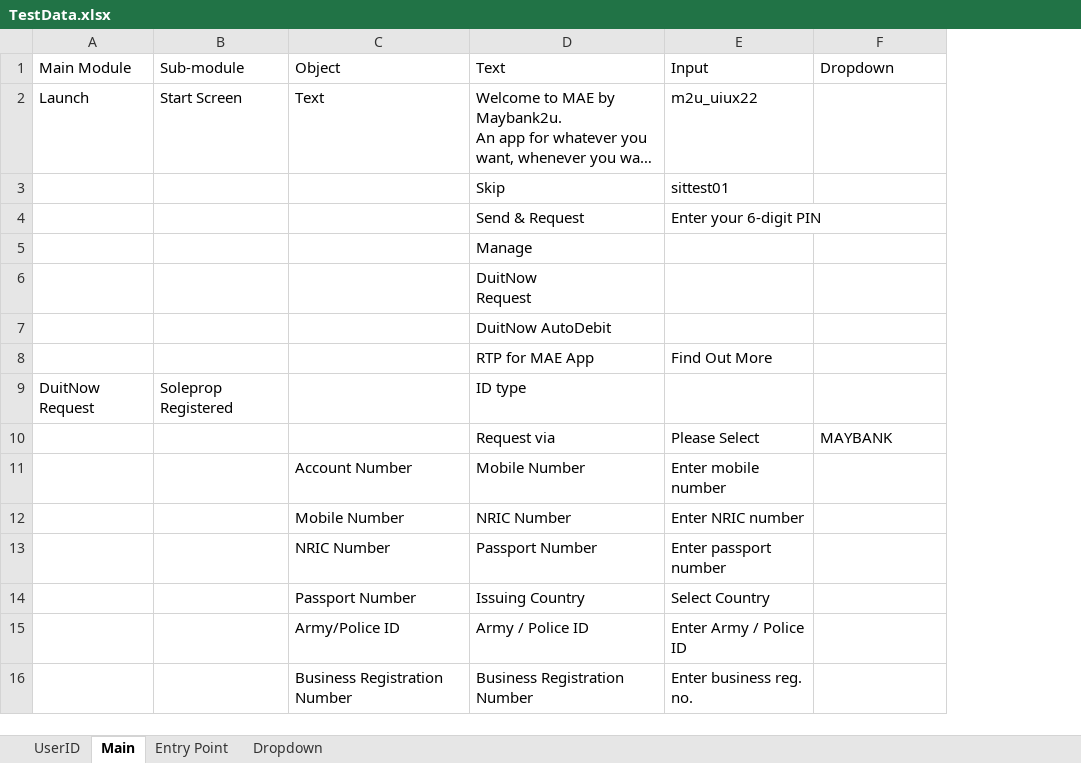
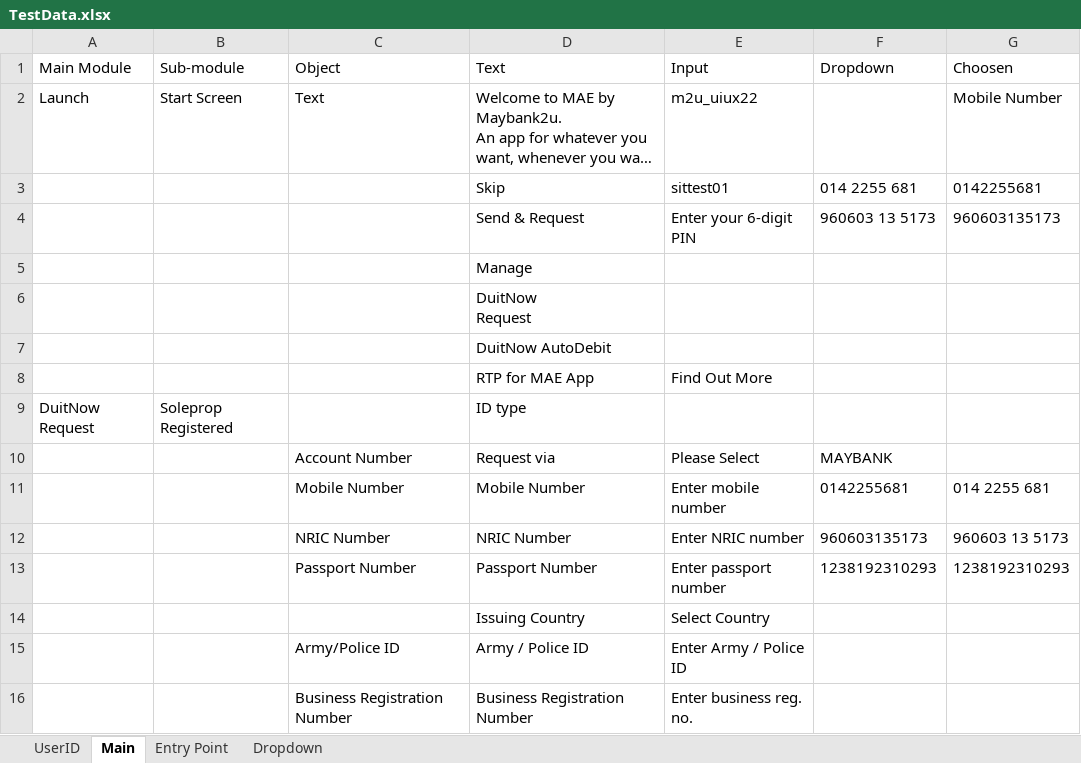
Before and after one commit to samboiMBBOffline/RPP-Phase-2, an Excel workbook: TestData.xlsx, sheet Main, drawn as a sheet; long unchanged cells end in …; values as stored, in another font and other column widths than the file's, no borders; the diff names each change by its address in the sheet, - before the commit and + after, or states it on an @@ line.

```diff
--- a/TestData.xlsx (sheet Main)
+++ b/TestData.xlsx (sheet Main)
+column G (Choosen), rows 2-13: Mobile Number | 0142255681 | 960603135173 |  |  |  |  |  |  | 014 2255 681 | 960603 13 5173 | 1238192310293
-F3 (Dropdown): (empty)
+F3 (Dropdown): 014 2255 681
-F4 (Dropdown): (empty)
+F4 (Dropdown): 960603 13 5173
-C10 (Object): (empty)
+C10 (Object): Account Number
-C11 (Object): Account Number
+C11 (Object): Mobile Number
-F11 (Dropdown): (empty)
+F11 (Dropdown): 0142255681
-C12 (Object): Mobile Number
+C12 (Object): NRIC Number
-F12 (Dropdown): (empty)
+F12 (Dropdown): 960603135173
-C13 (Object): NRIC Number
+C13 (Object): Passport Number
-F13 (Dropdown): (empty)
+F13 (Dropdown): 1238192310293
-C14 (Object): Passport Number
+C14 (Object): (empty)
```
Also changed, not shown: sheet Dropdown, sheet UserID, 5 other files.
